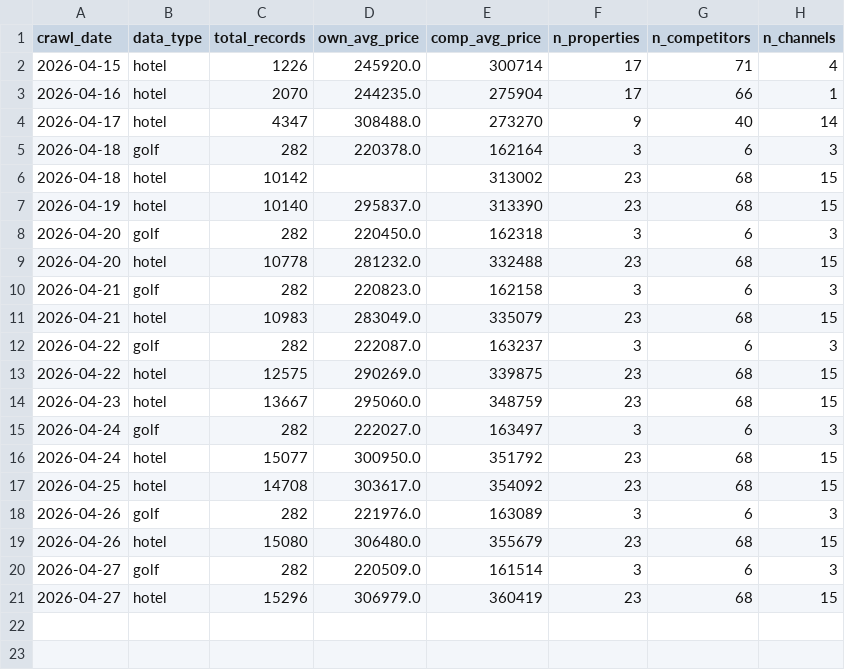
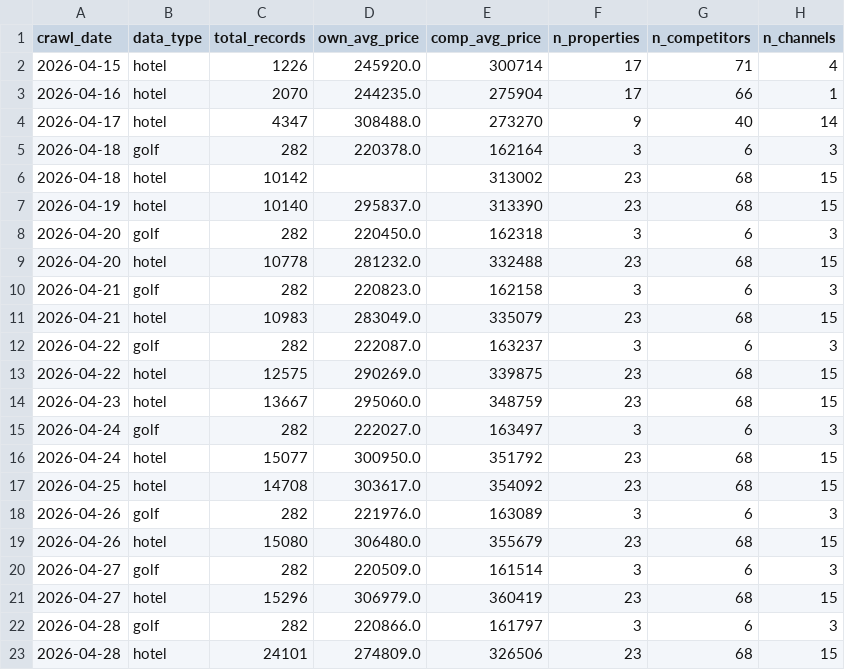
Before and after one commit to cksals00-ai/sono-competitor-crawler, a CSV file: analytics/daily_summary.csv, drawn as a sheet.

```diff
--- a/analytics/daily_summary.csv
+++ b/analytics/daily_summary.csv
@@ -21 +21,3 @@
 2026-04-27,hotel,15296,306979.0,360419,23,68,15
+2026-04-28,golf,282,220866.0,161797,3,6,3
+2026-04-28,hotel,24101,274809.0,326506,23,68,15
```
Also changed, not shown: analytics/golf_price_pivot.csv, 6 other files.
